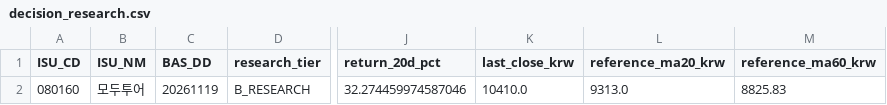
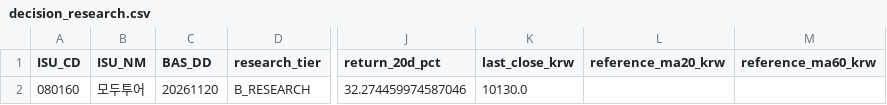
Before and after one commit to cks3210-spec/KRX-Public-Test, a CSV file: v5_reports/stage26/decision_research.csv, drawn as a sheet; only a part is shown, gaps mark what is left out; the diff names each change by its address in the sheet, - before the commit and + after, or states it on an @@ line.

```diff
--- a/v5_reports/stage26/decision_research.csv
+++ b/v5_reports/stage26/decision_research.csv
-C2 (BAS_DD): 20261119
+C2 (BAS_DD): 20261120
-K2 (last_close_krw): 10410.0
+K2 (last_close_krw): 10130.0
-L2 (reference_ma20_krw): 9313.0
+L2 (reference_ma20_krw): (empty)
-M2 (reference_ma60_krw): 8825.83
+M2 (reference_ma60_krw): (empty)
```
Also changed, not shown: v5_reports/stage25/fundamental_research.csv, v5_reports/stage28/r14_calculated_ratio_evidence_tiers.csv, 41 other files.
